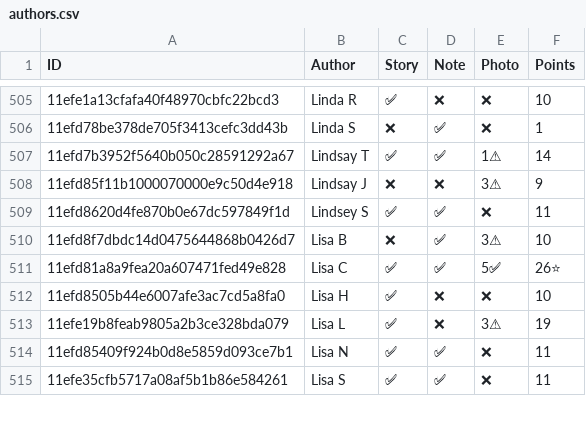
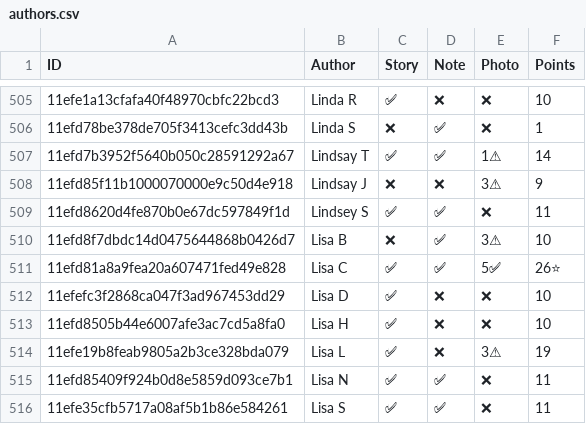
Before and after one commit to madgetr/hockeyville, a CSV file: data/authors.csv, drawn as a sheet; only a part is shown, gaps mark what is left out.

```diff
--- a/data/authors.csv
+++ b/data/authors.csv
@@ -511,2 +511,3 @@ ID, Author, Story, Note, Photo, Points
 11efd81a8a9fea20a607471fed49e828,Lisa C,✅,✅,5✅,26⭐
+11efefc3f2868ca047f3ad967453dd29,Lisa D,✅,❌,❌,10
 11efd8505b44e6007afe3ac7cd5a8fa0,Lisa H,✅,❌,❌,10
```
Also changed, not shown: data/kraft.csv, data/kraft_facilities.csv, 4 other files.
